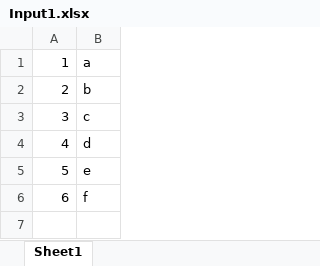
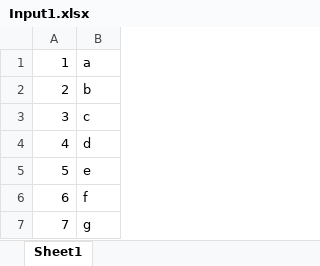
Before and after one commit to mlokesh1/Hello_Lok_ArtId1, an Excel workbook: Hello_Lok_ArtId1/src/main/resources/Input1.xlsx, sheet Sheet1, drawn as a sheet; values as stored, in another font and other column widths than the file's, no borders; the diff names each change by its address in the sheet, - before the commit and + after, or states it on an @@ line.

Commit message:
upd xxl in eclip

```diff
--- a/Hello_Lok_ArtId1/src/main/resources/Input1.xlsx (sheet Sheet1)
+++ b/Hello_Lok_ArtId1/src/main/resources/Input1.xlsx (sheet Sheet1)
+row 7: 7 | g
```
